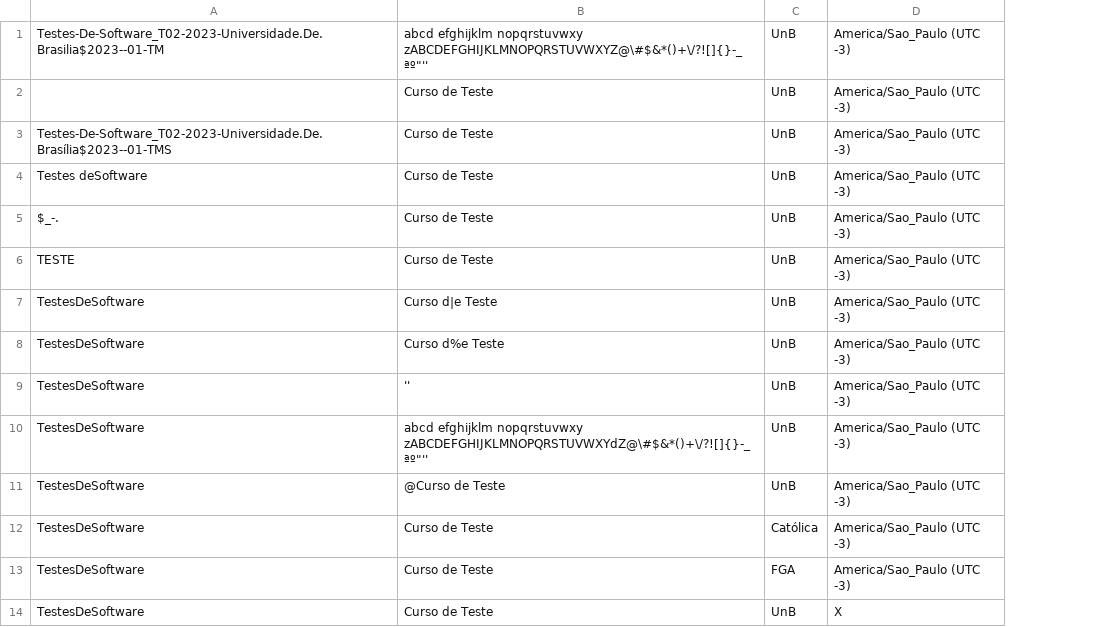
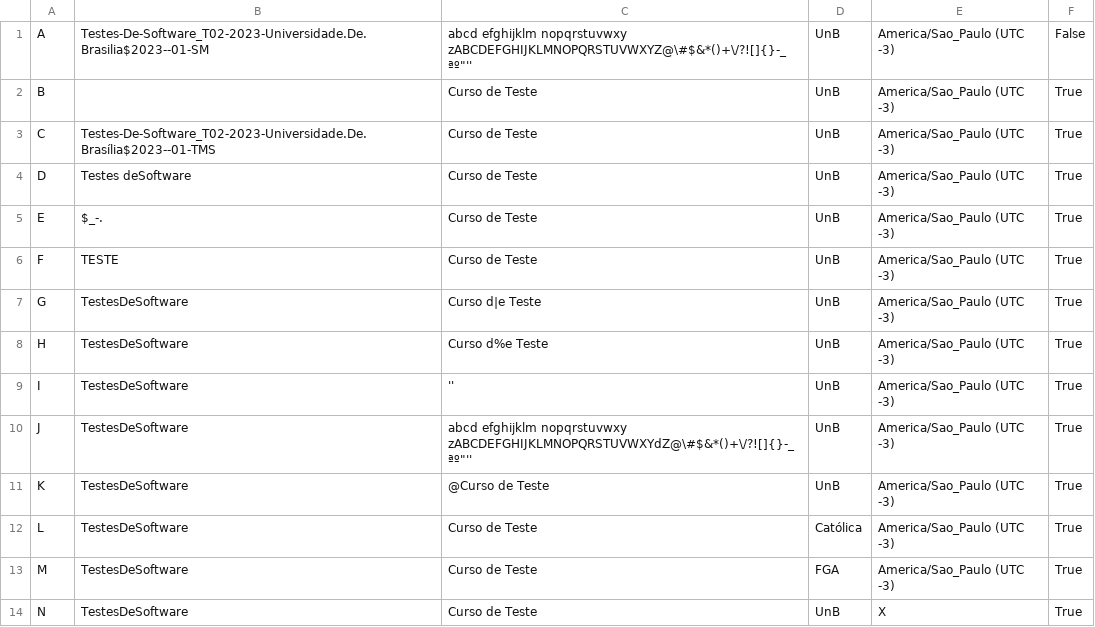
Before and after one commit to nszchagas/TESTES, a CSV file: toss/test_cases.csv, drawn as a sheet; addresses are those after the commit; the diff names each change by its address in the sheet, - before the commit and + after, or states it on an @@ line.

Commit message:
Finishing extra tests essay

```diff
--- a/toss/test_cases.csv
+++ b/toss/test_cases.csv
+column A, rows 1-14: A | B | C | D | E | F | G | H | I | J | K | L | M | N
+column F, rows 1-14: False | True | True | True | True | True | True | True | True | True | True | True | True | True
-B1: Testes-De-Software_T02-2023-Universidade.De.Brasilia$2023--01-TM
+B1: Testes-De-Software_T02-2023-Universidade.De.Brasilia$2023--01-SM
```
Also changed, not shown: 1 other file.
